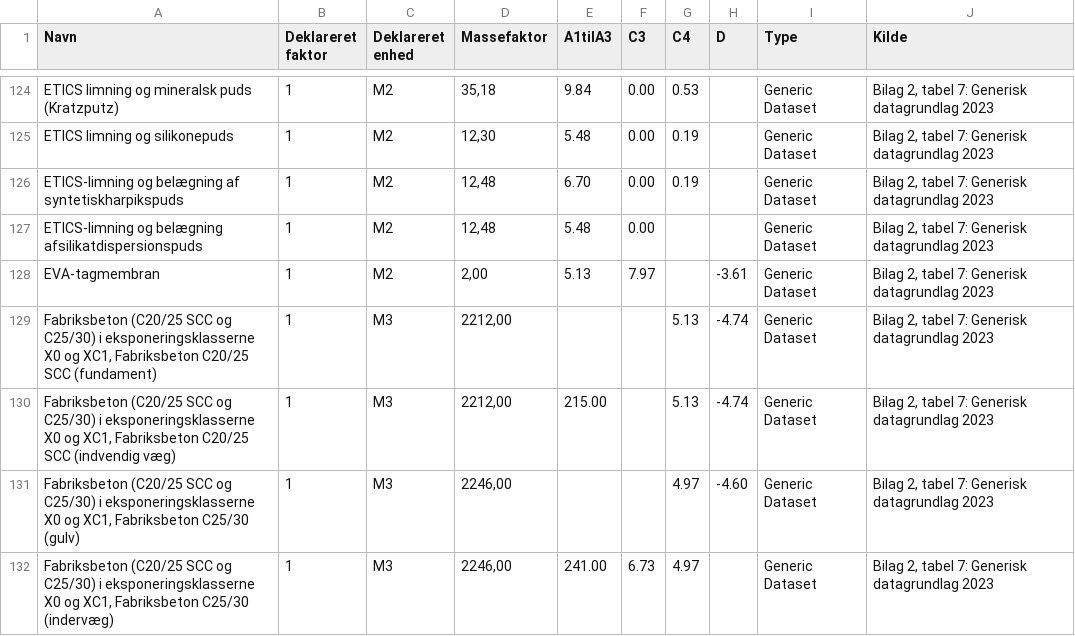
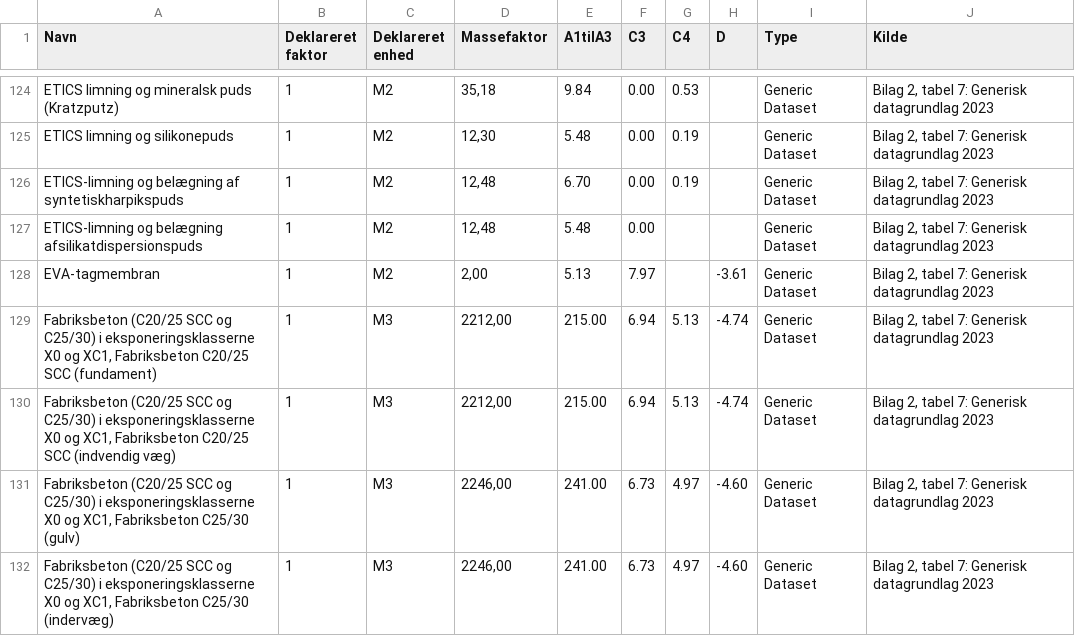
Before and after one commit to GryHaxholm/LCA-Microservice, a CSV file: Table7.csv, drawn as a sheet; only a part is shown, gaps mark what is left out; the diff covers the shown part only.

```diff
--- a/Table7.csv
+++ b/Table7.csv
@@ -128,5 +128,5 @@ ETICS-limning og belægning afsilikatdispersionspuds;1;M2;12,48;5.48;0.00;;;Gene
 EVA-tagmembran;1;M2;2,00;5.13;7.97;;-3.61;Generic Dataset;Bilag 2, tabel 7: Generisk datagrundlag 2023
-Fabriksbeton (C20/25 SCC og C25/30) i eksponeringsklasserne X0 og XC1, Fabriksbeton C20/25 SCC (fundament);1;M3;2212,00;;;5.13;-4.74;Generic Dataset;Bilag 2, tabel 7: Generisk datagrundlag 2023
-Fabriksbeton (C20/25 SCC og C25/30) i eksponeringsklasserne X0 og XC1, Fabriksbeton C20/25 SCC (indvendig væg);1;M3;2212,00;215.00;;5.13;-4.74;Generic Dataset;Bilag 2, tabel 7: Generisk datagrundlag 2023
-Fabriksbeton (C20/25 SCC og C25/30) i eksponeringsklasserne X0 og XC1, Fabriksbeton C25/30 (gulv);1;M3;2246,00;;;4.97;-4.60;Generic Dataset;Bilag 2, tabel 7: Generisk datagrundlag 2023
-Fabriksbeton (C20/25 SCC og C25/30) i eksponeringsklasserne X0 og XC1, Fabriksbeton C25/30 (indervæg);1;M3;2246,00;241.00;6.73;4.97;;Generic Dataset;Bilag 2, tabel 7: Generisk datagrundlag 2023
+Fabriksbeton (C20/25 SCC og C25/30) i eksponeringsklasserne X0 og XC1, Fabriksbeton C20/25 SCC (fundament);1;M3;2212,00;215.00;6.94;5.13;-4.74;Generic Dataset;Bilag 2, tabel 7: Generisk datagrundlag 2023
+Fabriksbeton (C20/25 SCC og C25/30) i eksponeringsklasserne X0 og XC1, Fabriksbeton C20/25 SCC (indvendig væg);1;M3;2212,00;215.00;6.94;5.13;-4.74;Generic Dataset;Bilag 2, tabel 7: Generisk datagrundlag 2023
+Fabriksbeton (C20/25 SCC og C25/30) i eksponeringsklasserne X0 og XC1, Fabriksbeton C25/30 (gulv);1;M3;2246,00;241.00;6.73;4.97;-4.60;Generic Dataset;Bilag 2, tabel 7: Generisk datagrundlag 2023
+Fabriksbeton (C20/25 SCC og C25/30) i eksponeringsklasserne X0 og XC1, Fabriksbeton C25/30 (indervæg);1;M3;2246,00;241.00;6.73;4.97;-4.60;Generic Dataset;Bilag 2, tabel 7: Generisk datagrundlag 2023
```
Also changed, not shown: 5 removed rows and 8 edited cells elsewhere in this file, 17 other files.
